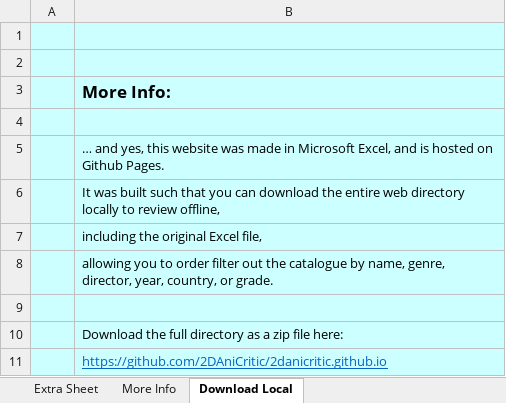
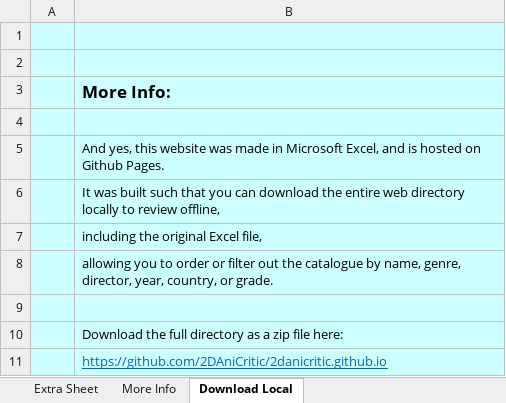
Before and after one commit to 2DAniCritic/2danicritic.github.io, an Excel workbook: reviewsummary_public.xlsx, sheet Download Local, drawn as a sheet; values as stored, in another font and other column widths than the file's, no borders; the diff names each change by its address in the sheet, - before the commit and + after, or states it on an @@ line.

```diff
--- a/reviewsummary_public.xlsx (sheet Download Local)
+++ b/reviewsummary_public.xlsx (sheet Download Local)
-B5: … and yes, this…
+B5: And yes, this…
-B8: …to order filter out…
+B8: …to order or filter out…
```
Also changed, not shown: sheet Home, 6 other files.
